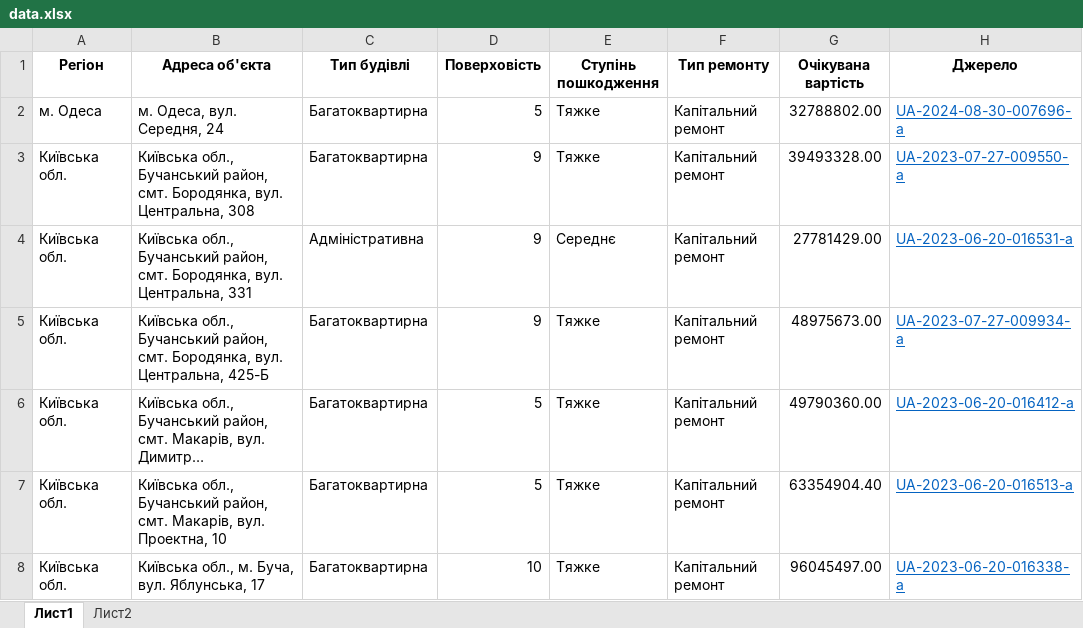
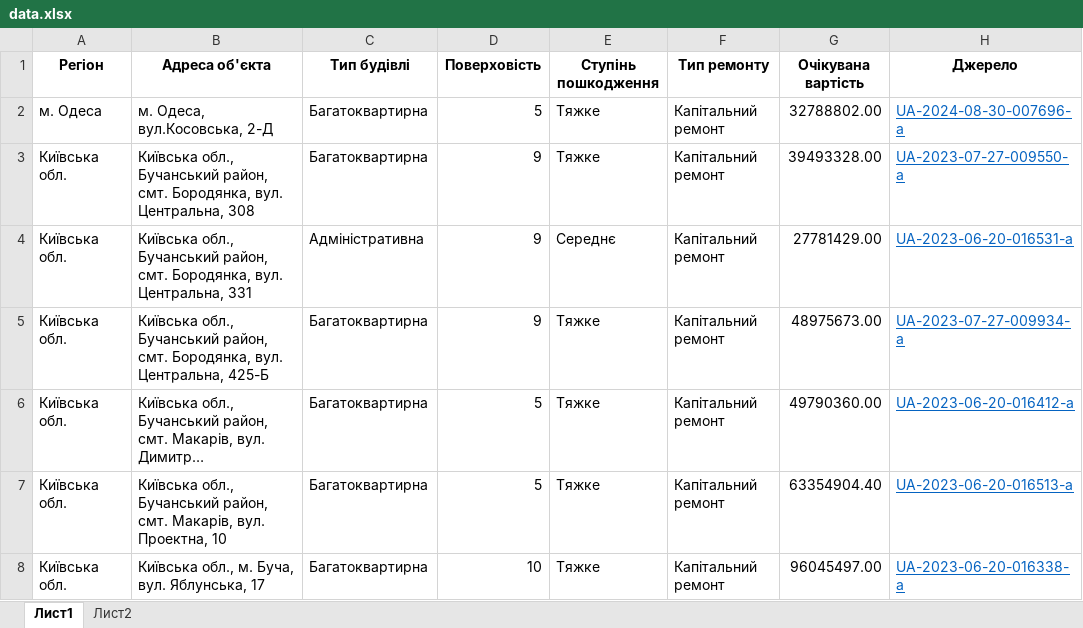
Before and after one commit to vitalii-bilyi-zp/corruption-risks, an Excel workbook: data.xlsx, sheet Лист1, drawn as a sheet; only a part is shown; long unchanged cells end in …; values as stored, in another font and other column widths than the file's, no borders; the diff names each change by its address in the sheet, - before the commit and + after, or states it on an @@ line.

```diff
--- a/data.xlsx (sheet Лист1)
+++ b/data.xlsx (sheet Лист1)
-B2 (Адреса об'єкта): м. Одеса, вул. Середня, 24
+B2 (Адреса об'єкта): м. Одеса, вул.Косовська, 2-Д
```
Also changed, not shown: 4 other files.
